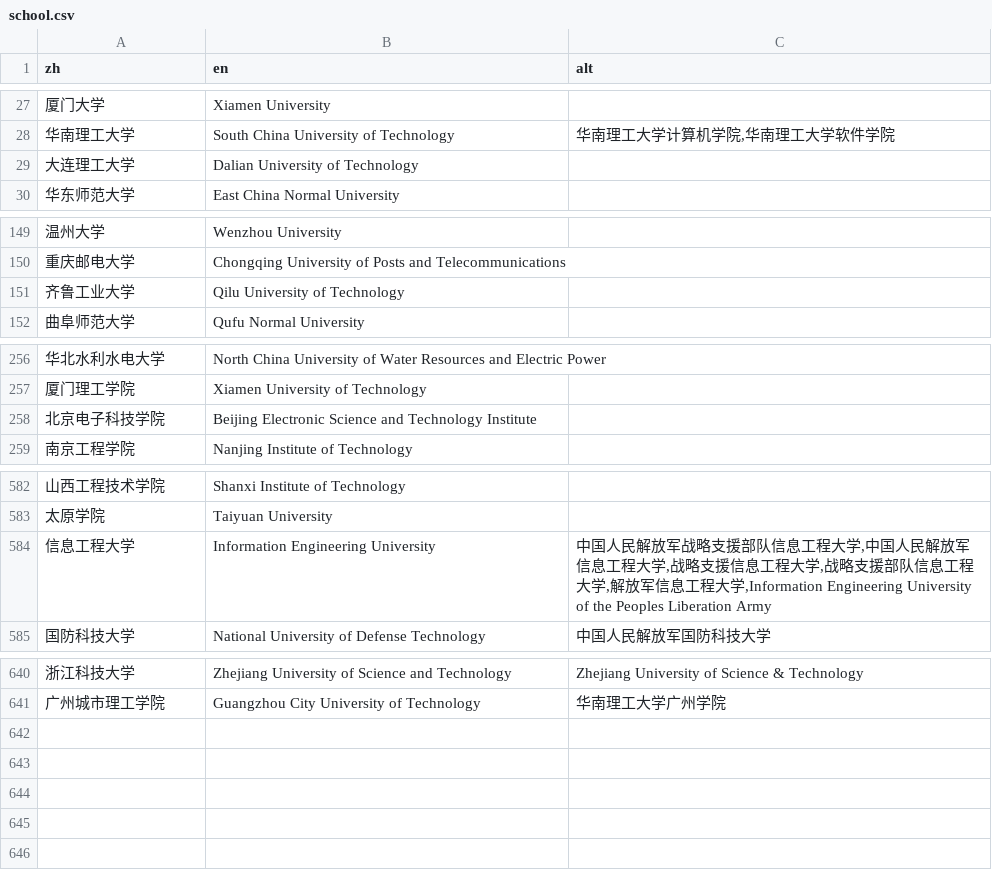
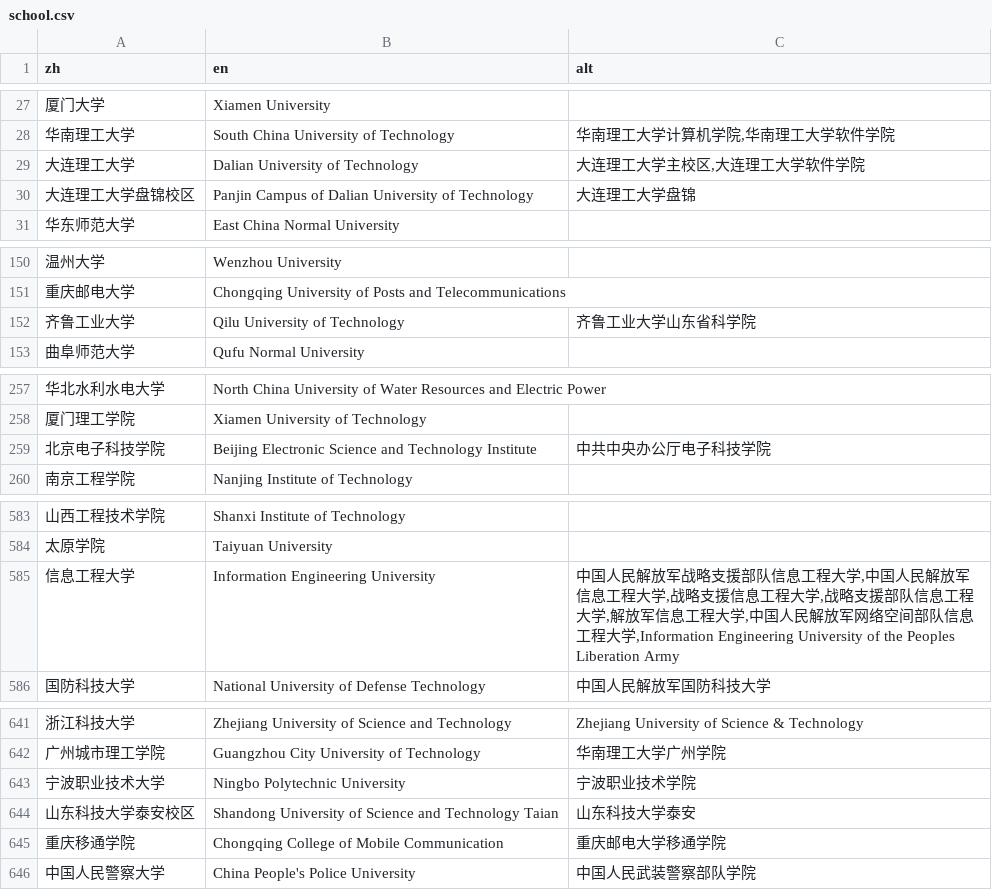
Before and after one commit to JunjieCharles/xcpc-final-standings, a CSV file: school.csv, drawn as a sheet; only a part is shown, gaps mark what is left out.

```diff
--- a/school.csv
+++ b/school.csv
@@ -28,3 +28,4 @@ zh,en,alt
 华南理工大学,South China University of Technology,"华南理工大学计算机学院,华南理工大学软件学院"
-大连理工大学,Dalian University of Technology
+大连理工大学,Dalian University of Technology,"大连理工大学主校区,大连理工大学软件学院"
+大连理工大学盘锦校区,Panjin Campus of Dalian University of Technology,"大连理工大学盘锦"
 华东师范大学,East China Normal University
@@ -150,3 +151,3 @@ zh,en,alt
 重庆邮电大学,Chongqing University of Posts and Telecommunications
-齐鲁工业大学,Qilu University of Technology
+齐鲁工业大学,Qilu University of Technology,"齐鲁工业大学山东省科学院"
 曲阜师范大学,Qufu Normal University
@@ -257,3 +258,3 @@ zh,en,alt
 厦门理工学院,Xiamen University of Technology
-北京电子科技学院,Beijing Electronic Science and Technology Institute
+北京电子科技学院,Beijing Electronic Science and Technology Institute,"中共中央办公厅电子科技学院"
 南京工程学院,Nanjing Institute of Technology
@@ -583,3 +584,3 @@ zh,en,alt
 太原学院,Taiyuan University
-信息工程大学,Information Engineering University,"中国人民解放军战略支援部队信息工程大学,中国人民解放军信息工程大学,战略支援信息工程大学,战略支援部队信息工程大学,解放军信息工程大学,Information Engineering University of the Peoples Liberation Army"
+信息工程大学,Information Engineering University,"中国人民解放军战略支援部队信息工程大学,中国人民解放军信息工程大学,战略支援信息工程大学,战略支援部队信息工程大学,解放军信息工程大学,中国人民解放军网络空间部队信息工程大学,Information Engineering University of the Peoples Liberation Army"
 国防科技大学,National University of Defense Technology,中国人民解放军国防科技大学
@@ -641 +642,5 @@ zh,en,alt
 广州城市理工学院,Guangzhou City University of Technology,"华南理工大学广州学院"
+宁波职业技术大学,Ningbo Polytechnic University,"宁波职业技术学院"
+山东科技大学泰安校区,Shandong University of Science and Technology Taian,"山东科技大学泰安"
+重庆移通学院,Chongqing College of Mobile Communication,"重庆邮电大学移通学院"
+中国人民警察大学,China People's Police University,"中国人民武装警察部队学院"
```
Also changed, not shown: csv/5_CCPC_厦门.csv, 5 other files.
